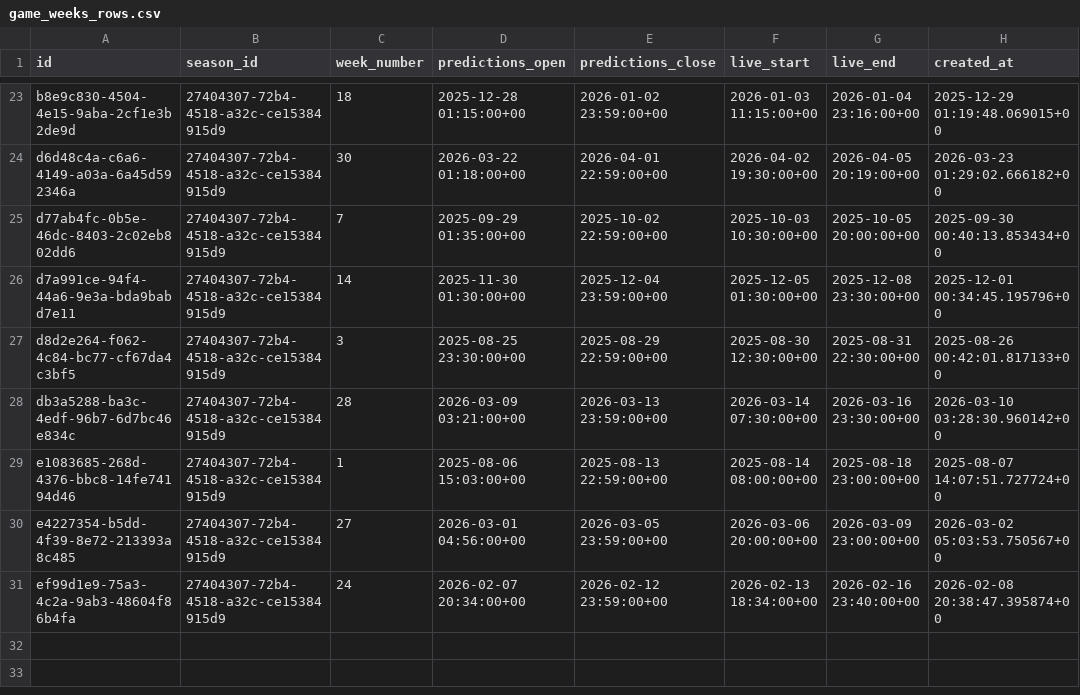
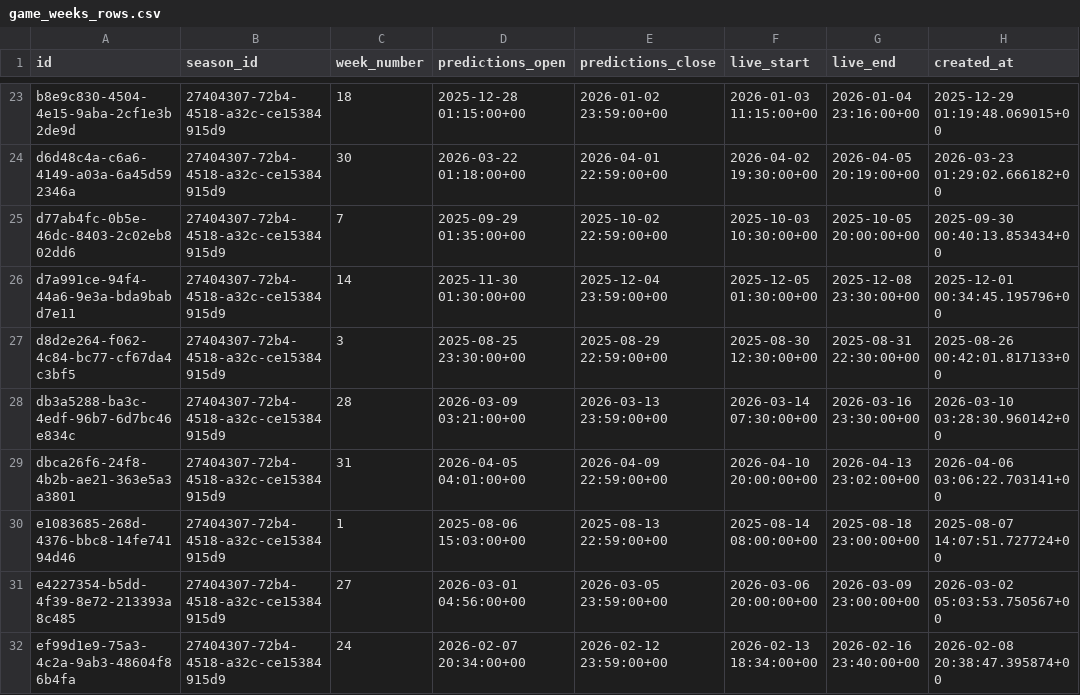
Before and after one commit to Gavin-Persad/predictions_data, a CSV file: CSV/06.04.2026/game_weeks_rows.csv, drawn as a sheet; only a part is shown, gaps mark what is left out.

```diff
--- a/CSV/06.04.2026/game_weeks_rows.csv
+++ b/CSV/06.04.2026/game_weeks_rows.csv
@@ -28,2 +28,3 @@ d8d2e264-f062-4c84-bc77-cf67da4c3bf5,27404307-72b4-4518-a32c-ce15384915d9,3,2025
 db3a5288-ba3c-4edf-96b7-6d7bc46e834c,27404307-72b4-4518-a32c-ce15384915d9,28,2026-03-09 03:21:00+00,2026-03-13 23:59:00+00,2026-03-14 07:30:00+00,2026-03-16 23:30:00+00,2026-03-10 03:28:30.960142+00
+dbca26f6-24f8-4b2b-ae21-363e5a3a3801,27404307-72b4-4518-a32c-ce15384915d9,31,2026-04-05 04:01:00+00,2026-04-09 22:59:00+00,2026-04-10 20:00:00+00,2026-04-13 23:02:00+00,2026-04-06 03:06:22.703141+00
 e1083685-268d-4376-bbc8-14fe74194d46,27404307-72b4-4518-a32c-ce15384915d9,1,2025-08-06 15:03:00+00,2025-08-13 22:59:00+00,2025-08-14 08:00:00+00,2025-08-18 23:00:00+00,2025-08-07 14:07:51.727724+00
```
Also changed, not shown: 7 other files.
